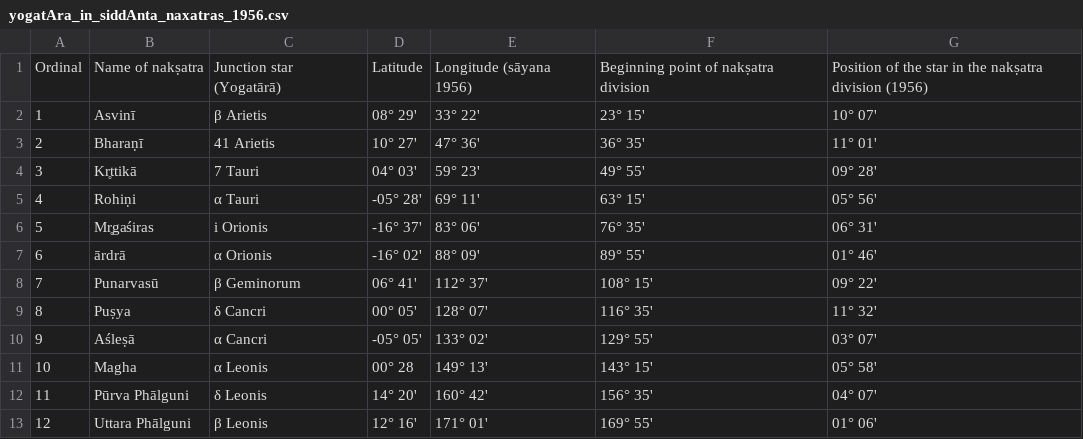
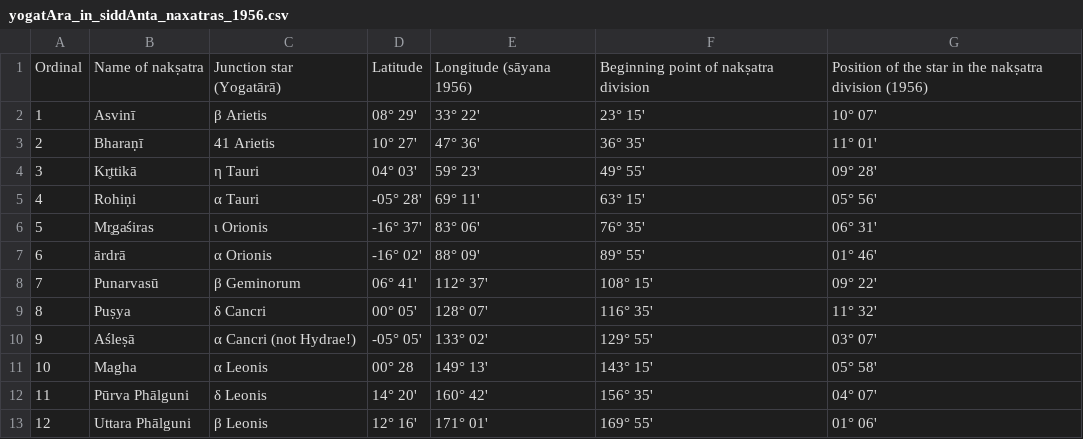
Before and after one commit to vishvAsa/devaH, a CSV file: jyotisham/history/calendar_reform_comittee_report/tables/yogatAra_in_siddAnta_naxatras_1956.csv, drawn as a sheet; only a part is shown.

```diff
--- a/jyotisham/history/calendar_reform_comittee_report/tables/yogatAra_in_siddAnta_naxatras_1956.csv
+++ b/jyotisham/history/calendar_reform_comittee_report/tables/yogatAra_in_siddAnta_naxatras_1956.csv
@@ -3,5 +3,5 @@ Ordinal, Name of nakṣatra,  Junction star (Yogatārā),  Latitude,  Longitude
 2, Bharaṇī, 41 Arietis, 10° 27', 47° 36', 36° 35', 11° 01'
-3, Kr̥ttikā, 7 Tauri, 04° 03', 59° 23', 49° 55', 09° 28'
+3, Kr̥ttikā, η Tauri, 04° 03', 59° 23', 49° 55', 09° 28'
 4, Rohiṇi, α Tauri, -05° 28', 69° 11', 63° 15', 05° 56'
-5, Mr̥gaśiras, i Orionis, -16° 37', 83° 06', 76° 35', 06° 31'
+5, Mr̥gaśiras, ι Orionis, -16° 37', 83° 06', 76° 35', 06° 31'
 6, ārdrā, α Orionis, -16° 02', 88° 09', 89° 55', 01° 46'
@@ -9,3 +9,3 @@ Ordinal, Name of nakṣatra,  Junction star (Yogatārā),  Latitude,  Longitude
 8, Puṣya, δ Cancri, 00° 05', 128° 07', 116° 35', 11° 32'
-9, Aśleṣā, α Cancri, -05° 05', 133° 02', 129° 55', 03° 07'
+9, Aśleṣā, α Cancri (not Hydrae!), -05° 05', 133° 02', 129° 55', 03° 07'
 10, Magha, α Leonis, 00° 28, 149° 13', 143° 15', 05° 58'
```
Also changed, not shown: 5 other files.
